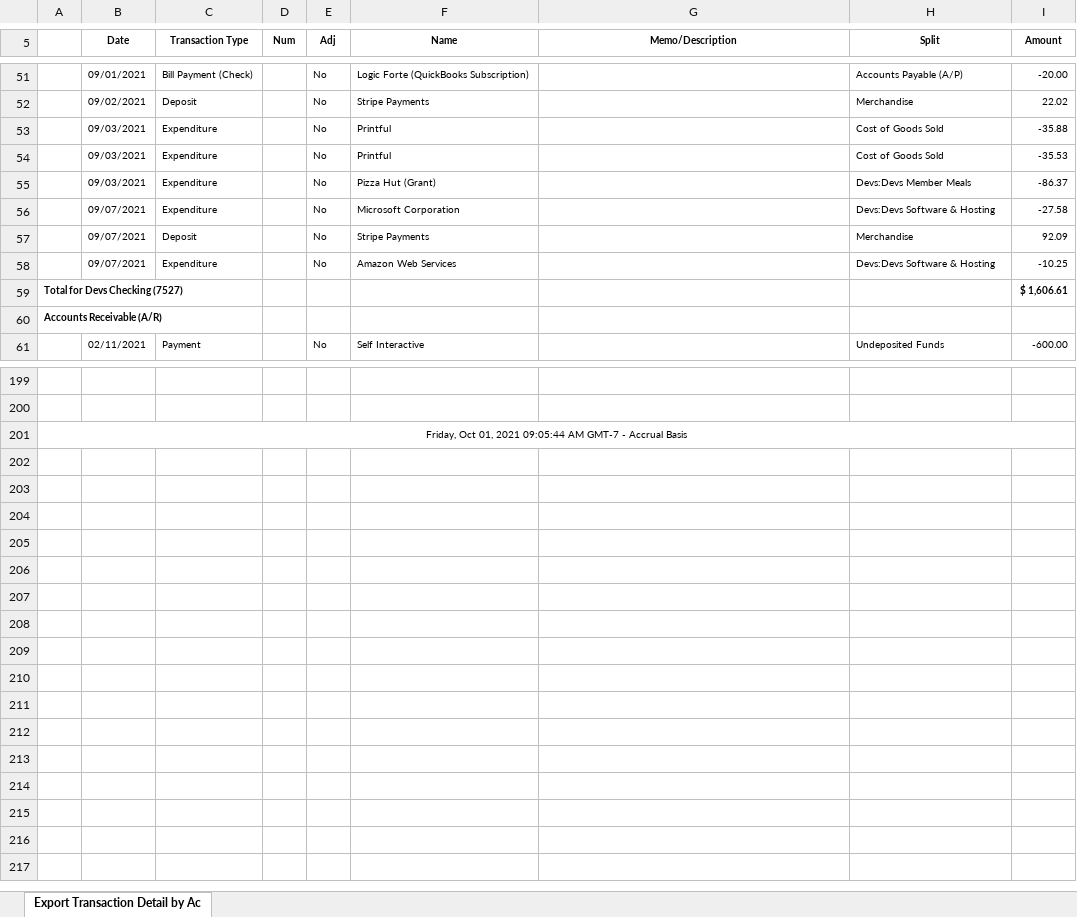
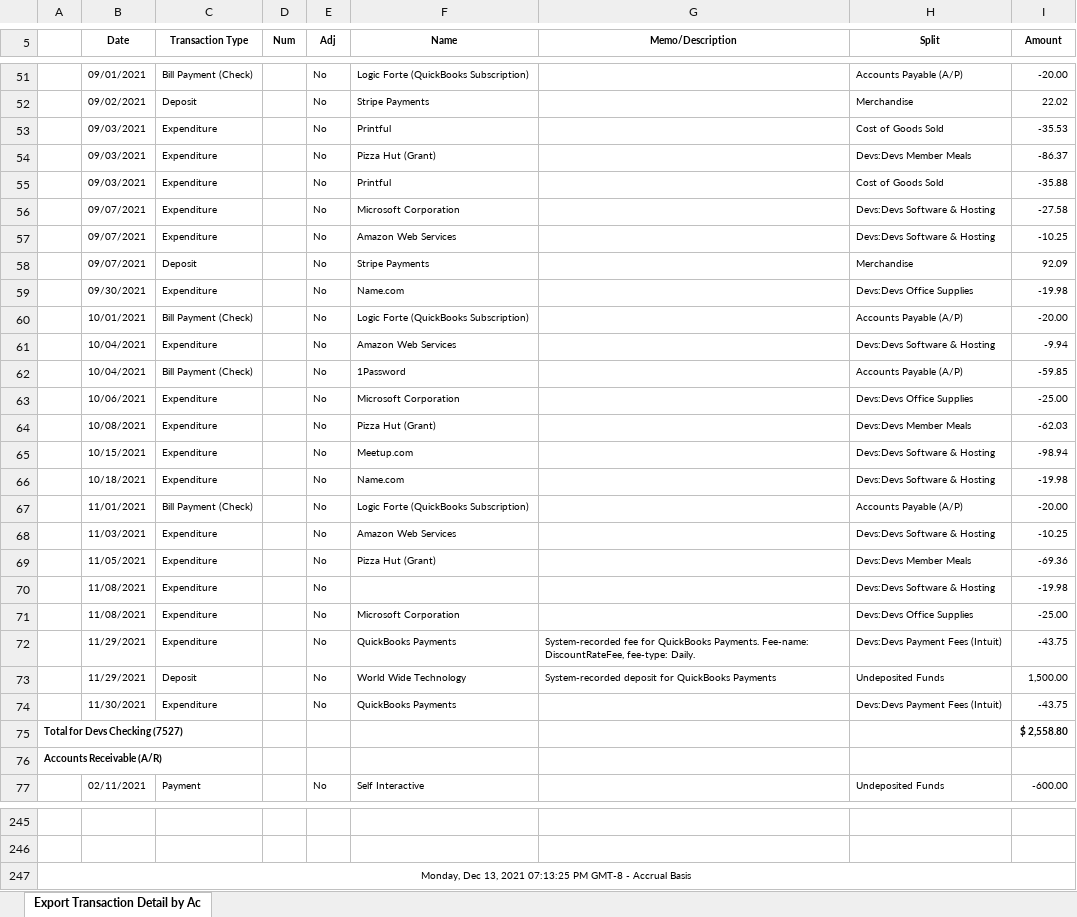
Before and after one commit to sgfdevs/treasurer-reports, an Excel workbook: 2021-sgfdevs-transaction-detail-by-account.xlsx, sheet Export Transaction Detail by Ac, drawn as a sheet; only a part is shown, gaps mark what is left out; values as stored, in another font and other column widths than the file's, no borders; addresses are those after the commit; the diff covers the shown part only; the diff names each change by its address in the sheet, - before the commit and + after, or states it on an @@ line.

Commit message:
Transactions: 11/30/2021

```diff
--- a/2021-sgfdevs-transaction-detail-by-account.xlsx (sheet Export Transaction Detail by Ac)
+++ b/2021-sgfdevs-transaction-detail-by-account.xlsx (sheet Export Transaction Detail by Ac)
@@ row 53 moved to row 55: 09/03/2021 @@
+row 57:  | 09/07/2021 | Expenditure |  | No | Amazon Web Services |  | Devs:Devs Software & Hosting | -10.25
+row 59:  | 09/30/2021 | Expenditure |  | No | Name.com |  | Devs:Devs Office Supplies | -19.98
+row 60:  | 10/01/2021 | Bill Payment (Check) |  | No | Logic Forte (QuickBooks Subscription) |  | Accounts Payable (A/P) | -20.00
+row 61:  | 10/04/2021 | Expenditure |  | No | Amazon Web Services |  | Devs:Devs Software & Hosting | -9.94
+row 62:  | 10/04/2021 | Bill Payment (Check) |  | No | 1Password |  | Accounts Payable (A/P) | -59.85
+row 63:  | 10/06/2021 | Expenditure |  | No | Microsoft Corporation |  | Devs:Devs Office Supplies | -25.00
+row 64:  | 10/08/2021 | Expenditure |  | No | Pizza Hut (Grant) |  | Devs:Devs Member Meals | -62.03
+row 65:  | 10/15/2021 | Expenditure |  | No | Meetup.com |  | Devs:Devs Software & Hosting | -98.94
+row 66:  | 10/18/2021 | Expenditure |  | No | Name.com |  | Devs:Devs Software & Hosting | -19.98
+row 67:  | 11/01/2021 | Bill Payment (Check) |  | No | Logic Forte (QuickBooks Subscription) |  | Accounts Payable (A/P) | -20.00
-B68 (Date): 09/07/2021
+B68 (Date): 11/03/2021
+row 69:  | 11/05/2021 | Expenditure |  | No | Pizza Hut (Grant) |  | Devs:Devs Member Meals | -69.36
+row 70:  | 11/08/2021 | Expenditure |  | No |  |  | Devs:Devs Software & Hosting | -19.98
+row 71:  | 11/08/2021 | Expenditure |  | No | Microsoft Corporation |  | Devs:Devs Office Supplies | -25.00
+row 72:  | 11/29/2021 | Expenditure |  | No | QuickBooks Payments | System-recorded fee for QuickBooks Payments. Fee-name: DiscountRateFee, fee-type: Daily. | Devs:Devs Payment Fees (Intuit) | -43.75
+row 73:  | 11/29/2021 | Deposit |  | No | World Wide Technology | System-recorded deposit for QuickBooks Payments | Undeposited Funds | 1,500.00
+row 74:  | 11/30/2021 | Expenditure |  | No | QuickBooks Payments |  | Devs:Devs Payment Fees (Intuit) | -43.75
-I75 (Amount): $ 1,606.61
+I75 (Amount): $ 2,558.80
-A247: Friday, Oct 01, 2021 09:05:44 AM GMT-7 - Accrual…
+A247: Monday, Dec 13, 2021 07:13:25 PM GMT-8 - Accrual…
```
Also changed, not shown: 30 added rows, 17 moved rows and 9 edited cells elsewhere in this sheet, 2021-sgfdevs-journal.xlsx, 2021-sgfdevs-statement-of-activity-detail.xlsx, 3 other files.
